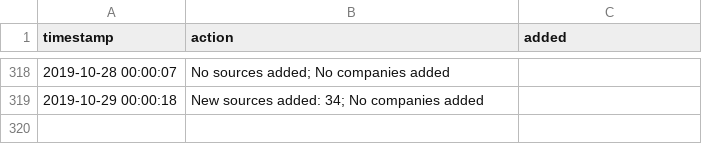
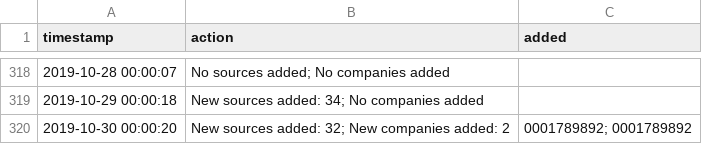
Before and after one commit to t-morrison/t-morrison.github.io, a CSV file: abs-ee/data/log.csv, drawn as a sheet; only a part is shown, gaps mark what is left out; the diff names each change by its address in the sheet, - before the commit and + after, or states it on an @@ line.

Commit message:
updating companies and log

```diff
--- a/abs-ee/data/log.csv
+++ b/abs-ee/data/log.csv
+row 320: 2019-10-30 00:00:20 | New sources added: 32; New companies added: 2 | 0001789892; 0001789892
```
Also changed, not shown: abs-ee/data/companies.csv, 1 other file.
